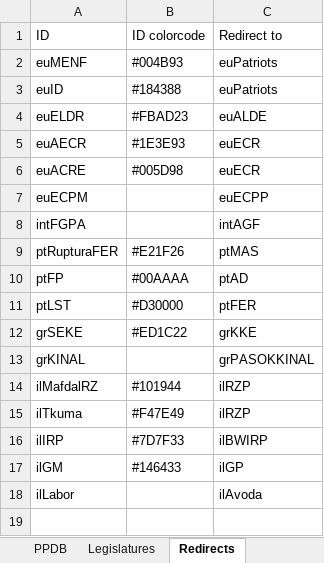
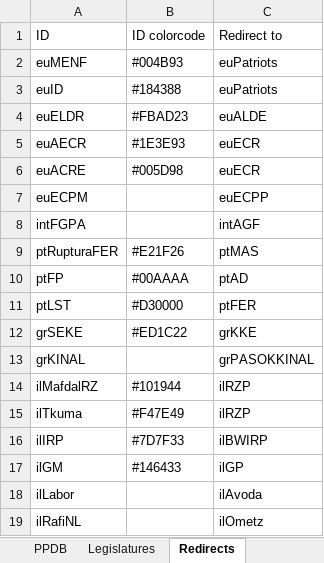
Before and after one commit to PLATELru/ppdb, an Excel workbook: data/PPDB database.xlsx, sheet Redirects, drawn as a sheet; values as stored, in another font and other column widths than the file's, no borders; charts and pictures not drawn; the diff names each change by its address in the sheet, - before the commit and + after, or states it on an @@ line.

```diff
--- a/data/PPDB database.xlsx (sheet Redirects)
+++ b/data/PPDB database.xlsx (sheet Redirects)
+row 19: ilRafiNL |  | ilOmetz
```
Also changed, not shown: sheet PPDB.
